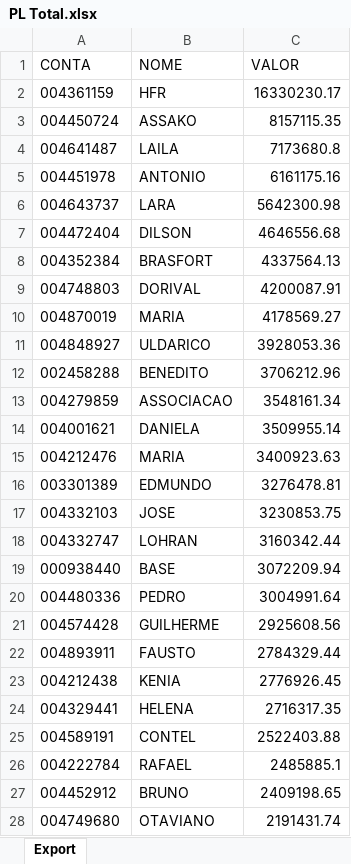
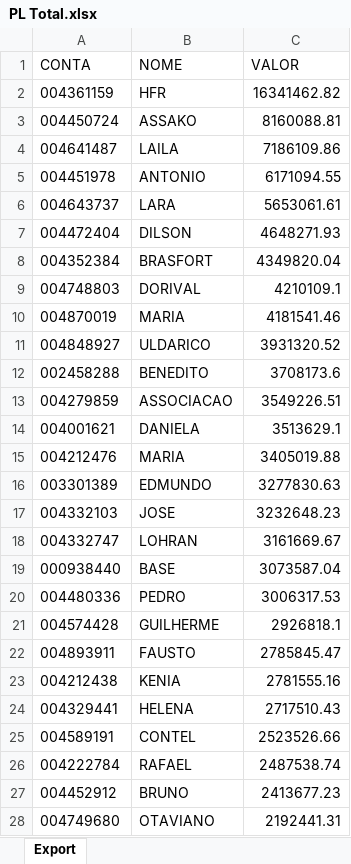
Before and after one commit to lauroteles/Mesa_de_opera-es, an Excel workbook: PL Total.xlsx, sheet Export, drawn as a sheet; only a part is shown; values as stored, in another font and other column widths than the file's, no borders; the diff covers the shown part only; the diff names each change by its address in the sheet, - before the commit and + after, or states it on an @@ line.

```diff
--- a/PL Total.xlsx (sheet Export)
+++ b/PL Total.xlsx (sheet Export)
-C2 (VALOR): 16330230.17
+C2 (VALOR): 16341462.82
-C3 (VALOR): 8157115.35
+C3 (VALOR): 8160088.81
-C4 (VALOR): 7173680.8
+C4 (VALOR): 7186109.86
-C5 (VALOR): 6161175.16
+C5 (VALOR): 6171094.55
-C6 (VALOR): 5642300.98
+C6 (VALOR): 5653061.61
-C7 (VALOR): 4646556.68
+C7 (VALOR): 4648271.93
-C8 (VALOR): 4337564.13
+C8 (VALOR): 4349820.04
-C9 (VALOR): 4200087.91
+C9 (VALOR): 4210109.1
-C10 (VALOR): 4178569.27
+C10 (VALOR): 4181541.46
-C11 (VALOR): 3928053.36
+C11 (VALOR): 3931320.52
-C12 (VALOR): 3706212.96
+C12 (VALOR): 3708173.6
-C13 (VALOR): 3548161.34
+C13 (VALOR): 3549226.51
-C14 (VALOR): 3509955.14
+C14 (VALOR): 3513629.1
-C15 (VALOR): 3400923.63
+C15 (VALOR): 3405019.88
-C16 (VALOR): 3276478.81
+C16 (VALOR): 3277830.63
-C17 (VALOR): 3230853.75
+C17 (VALOR): 3232648.23
-C18 (VALOR): 3160342.44
+C18 (VALOR): 3161669.67
-C19 (VALOR): 3072209.94
+C19 (VALOR): 3073587.04
-C20 (VALOR): 3004991.64
+C20 (VALOR): 3006317.53
-C21 (VALOR): 2925608.56
+C21 (VALOR): 2926818.1
-C22 (VALOR): 2784329.44
+C22 (VALOR): 2785845.47
-C23 (VALOR): 2776926.45
+C23 (VALOR): 2781555.16
-C24 (VALOR): 2716317.35
+C24 (VALOR): 2717510.43
-C25 (VALOR): 2522403.88
+C25 (VALOR): 2523526.66
-C26 (VALOR): 2485885.1
+C26 (VALOR): 2487538.74
-C27 (VALOR): 2409198.65
+C27 (VALOR): 2413677.23
-C28 (VALOR): 2191431.74
+C28 (VALOR): 2192441.31
```
Also changed, not shown: 44 added rows, 44 removed rows and 414 edited cells elsewhere in this sheet, Saldo.xlsx, controle.xlsx.
